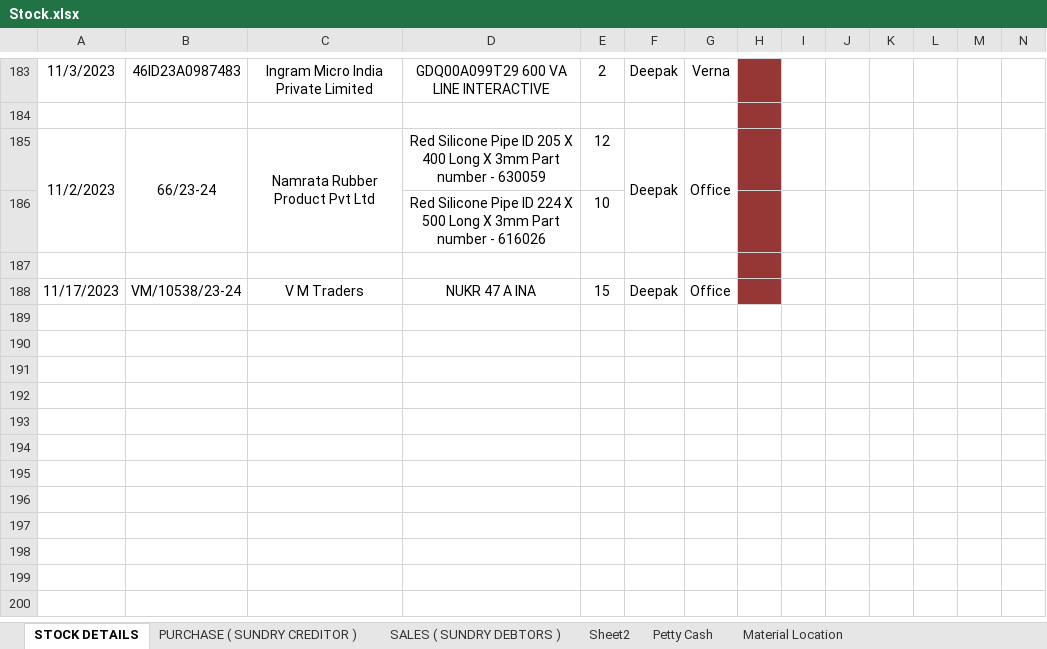
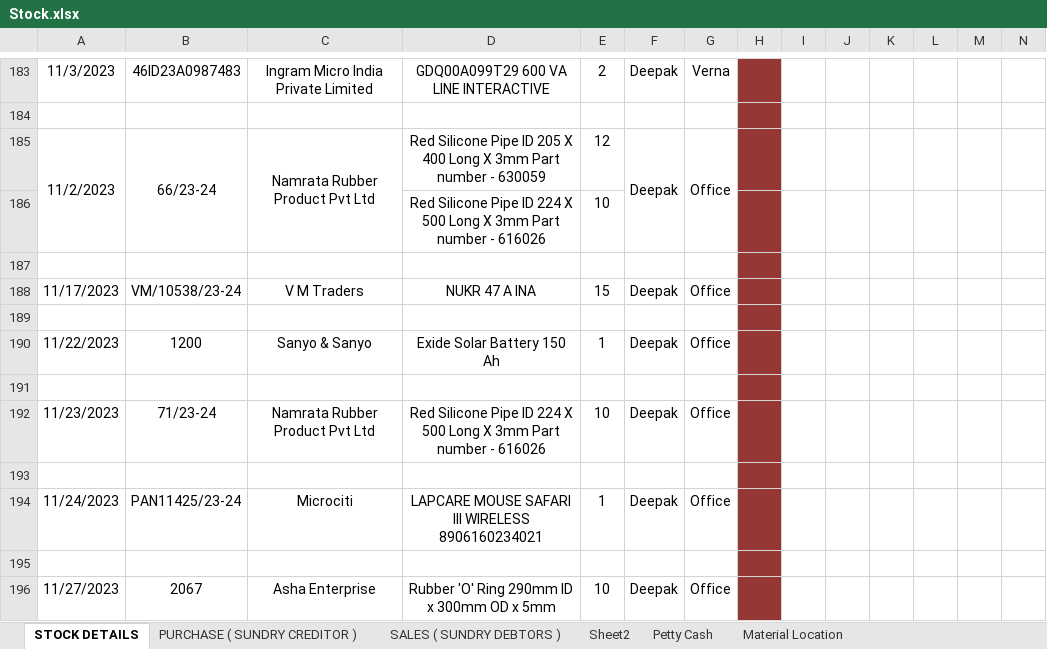
Before and after one commit to JPTechatronics/J-P-Techatronics-2023-2024, an Excel workbook: Stock.xlsx, sheet STOCK DETAILS, drawn as a sheet; only a part is shown, gaps mark what is left out; values as stored, in another font and other column widths than the file's, no borders; rows hold the shown columns only; the diff names each change by its address in the sheet, - before the commit and + after, or states it on an @@ line.

```diff
--- a/Stock.xlsx (sheet STOCK DETAILS)
+++ b/Stock.xlsx (sheet STOCK DETAILS)
+row 189: (empty)
+row 190: 11/22/2023 | 1200 | Sanyo & Sanyo | Exide Solar Battery 150 Ah | 1 | Deepak | Office
+row 191: (empty)
+row 192: 11/23/2023 | 71/23-24 | Namrata Rubber Product Pvt Ltd | Red Silicone Pipe ID 224 X 500 Long X 3mm Part number - 616026 | 10 | Deepak | Office
+row 193: (empty)
+row 194: 11/24/2023 | PAN11425/23-24 | Microciti | LAPCARE MOUSE SAFARI III WIRELESS 8906160234021 | 1 | Deepak | Office
+row 195: (empty)
+row 196: 11/27/2023 | 2067 | Asha Enterprise | Rubber 'O' Ring 290mm ID x 300mm OD x 5mm | 10 | Deepak | Office
```
Also changed, not shown: sheet PURCHASE ( SUNDRY CREDITOR ), sheet Petty Cash, Attendance.xlsx, Outstandings.xlsx.
